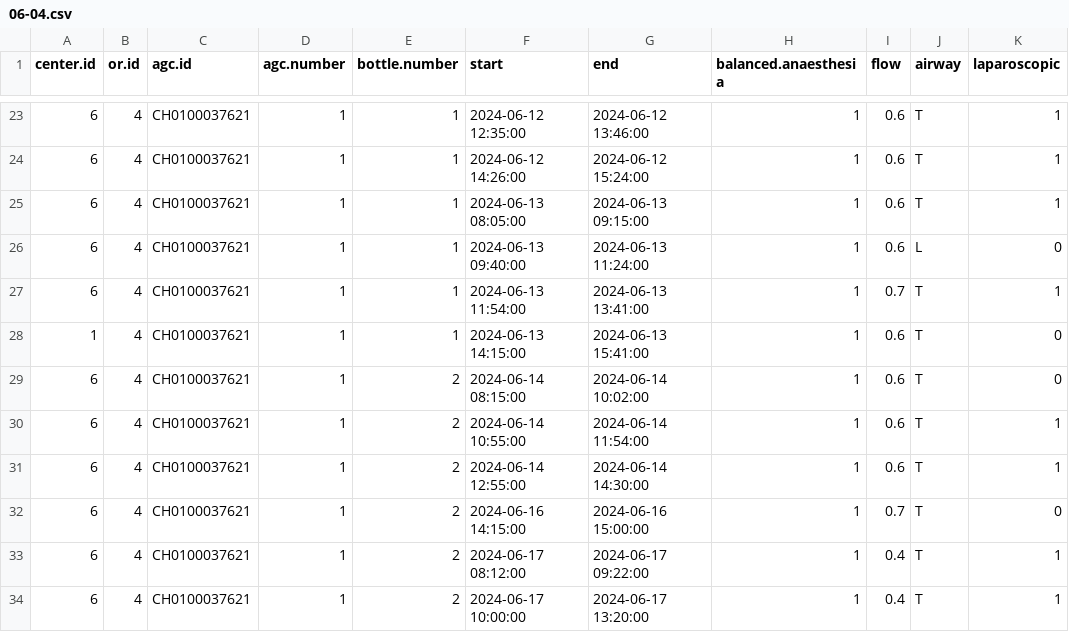
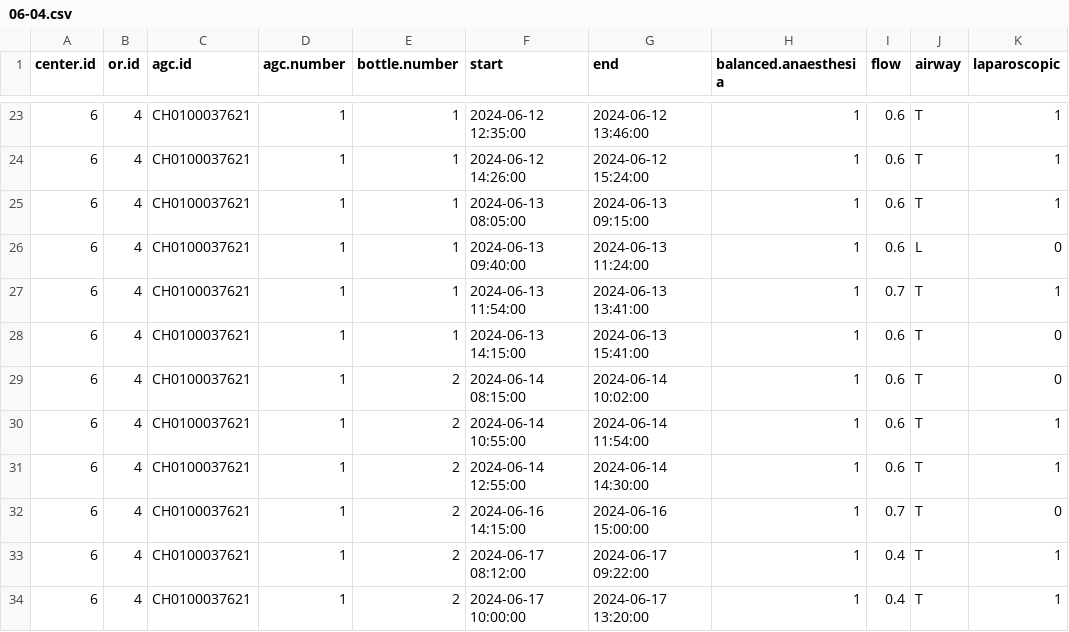
Before and after one commit to umg-minai/vct-or-mc, a CSV file: raw-data/crfs/06-04.csv, drawn as a sheet; only a part is shown, gaps mark what is left out; the diff names each change by its address in the sheet, - before the commit and + after, or states it on an @@ line.

Commit message:
fix: center.id

```diff
--- a/raw-data/crfs/06-04.csv
+++ b/raw-data/crfs/06-04.csv
-A28 (center.id): 1
+A28 (center.id): 6
```
Also changed, not shown: 2 other files.
